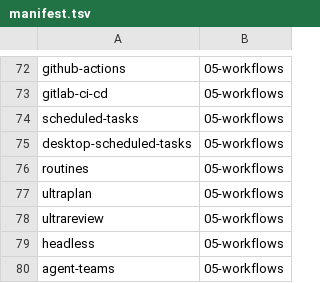
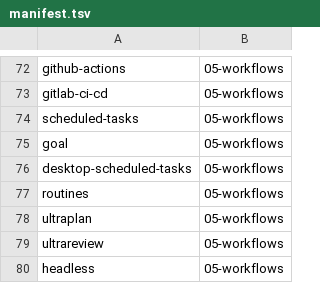
Before and after one commit to SongJunSub/claude-code-docs-ko, a TSV file: .scripts/manifest.tsv, drawn as a sheet; only a part is shown, gaps mark what is left out; the shorter side is filled out with more unchanged rows.

```diff
--- a/.scripts/manifest.tsv
+++ b/.scripts/manifest.tsv
@@ -74,2 +74,3 @@ gitlab-ci-cd	05-workflows
 scheduled-tasks	05-workflows
+goal	05-workflows
 desktop-scheduled-tasks	05-workflows
```
Also changed, not shown: 4 other files.
